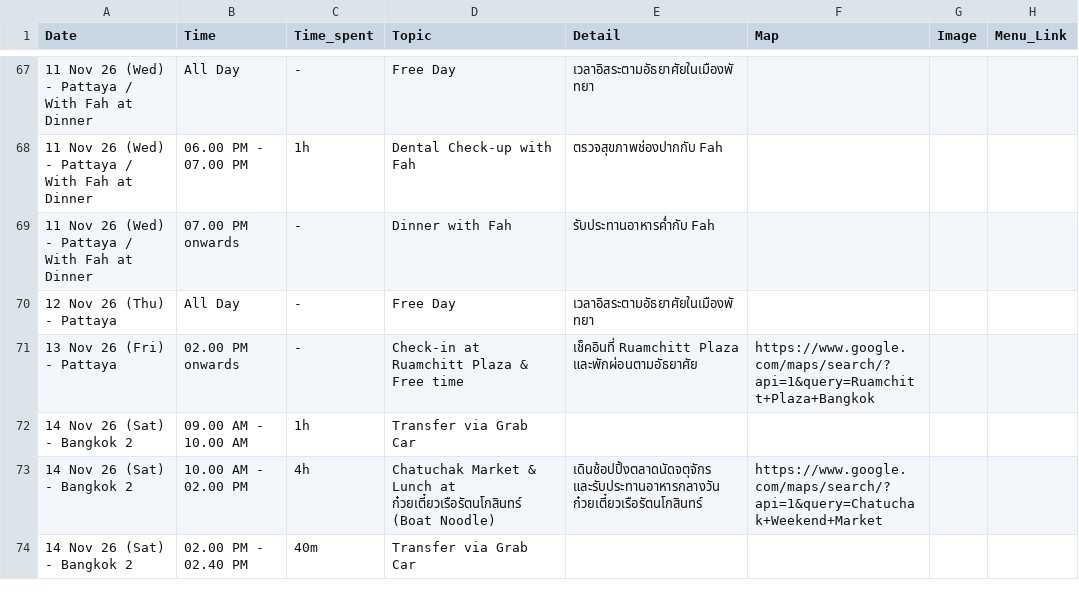
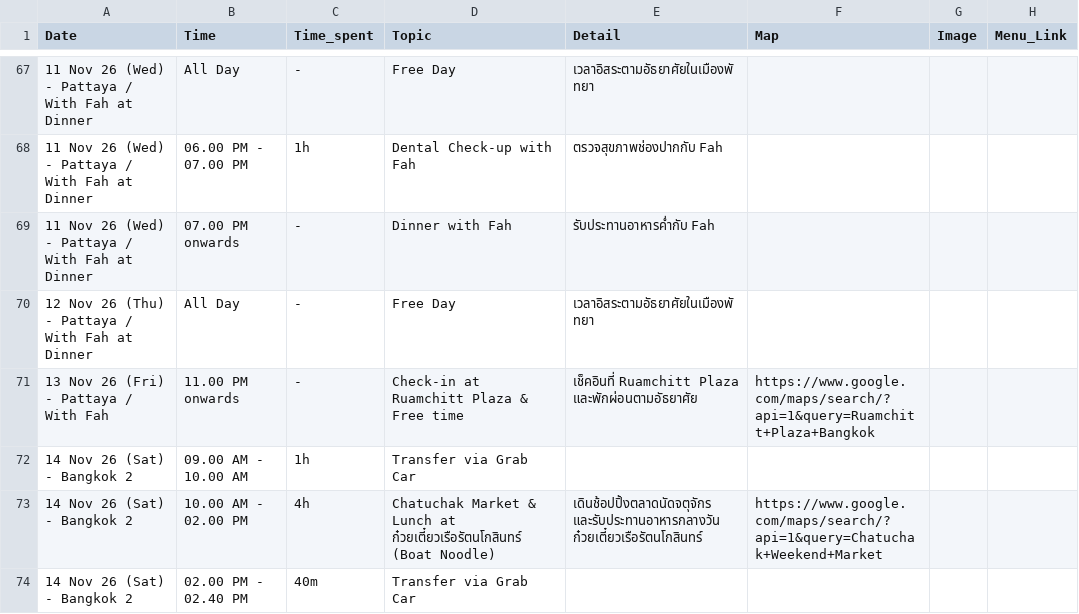
Before and after one commit to asamaliammukda-ux/thailand2026, a CSV file: data/itinerary.csv, drawn as a sheet; only a part is shown, gaps mark what is left out.

```diff
--- a/data/itinerary.csv
+++ b/data/itinerary.csv
@@ -69,4 +69,4 @@ Date,Time,Time_spent,Topic,Detail,Map,Image,Menu_Link
 11 Nov 26 (Wed) - Pattaya / With Fah at Dinner,07.00 PM onwards,-,Dinner with Fah,รับประทานอาหารค่ำกับ Fah,,,
-12 Nov 26 (Thu) - Pattaya,All Day,-,Free Day,เวลาอิสระตามอัธยาศัยในเมืองพัทยา,,,
-13 Nov 26 (Fri) - Pattaya,02.00 PM onwards,-,Check-in at Ruamchitt Plaza & Free time,เช็คอินที่ Ruamchitt Plaza และพักผ่อนตามอัธยาศัย,https://www.google.com/maps/search/?api=1&query=Ruamchitt+Plaza+Bangkok,,
+12 Nov 26 (Thu) - Pattaya / With Fah at Dinner,All Day,-,Free Day,เวลาอิสระตามอัธยาศัยในเมืองพัทยา,,,
+13 Nov 26 (Fri) - Pattaya / With Fah,11.00 PM onwards,-,Check-in at Ruamchitt Plaza & Free time,เช็คอินที่ Ruamchitt Plaza และพักผ่อนตามอัธยาศัย,https://www.google.com/maps/search/?api=1&query=Ruamchitt+Plaza+Bangkok,,
 14 Nov 26 (Sat) - Bangkok 2,09.00 AM - 10.00 AM,1h,Transfer via Grab Car,,,,
```
Also changed, not shown: 1 other file.
